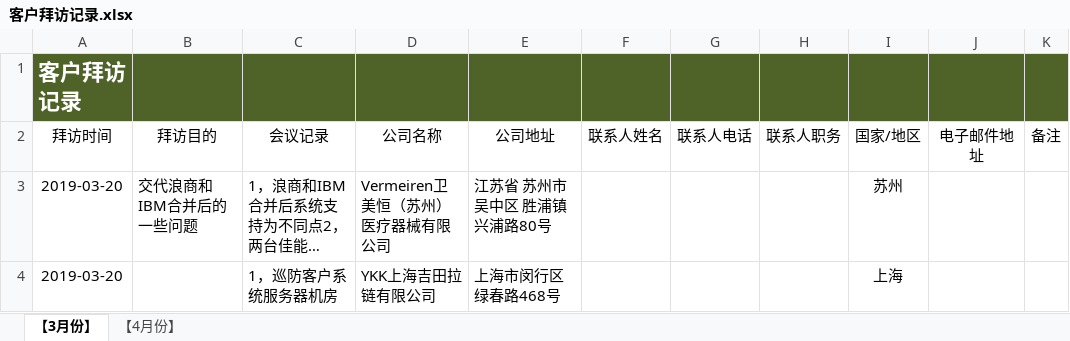
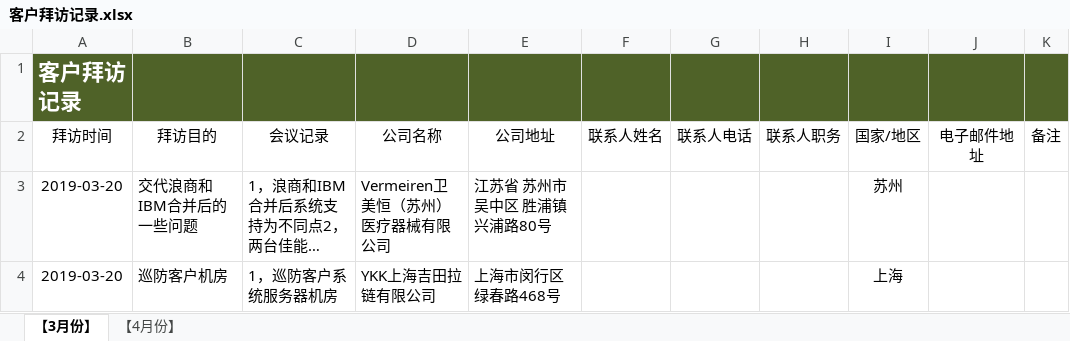
Before and after one commit to tengxiaosh/Work, an Excel workbook: report/客户拜访记录.xlsx, sheet 【3月份】, drawn as a sheet; long unchanged cells end in …; values as stored, in another font and other column widths than the file's, no borders; table styles not drawn; the diff names each change by its address in the sheet, - before the commit and + after, or states it on an @@ line.

```diff
--- a/report/客户拜访记录.xlsx (sheet 【3月份】)
+++ b/report/客户拜访记录.xlsx (sheet 【3月份】)
-B4 (拜访目的): (empty)
+B4 (拜访目的): 巡防客户机房
```
Also changed, not shown: sheet 【4月份】.
